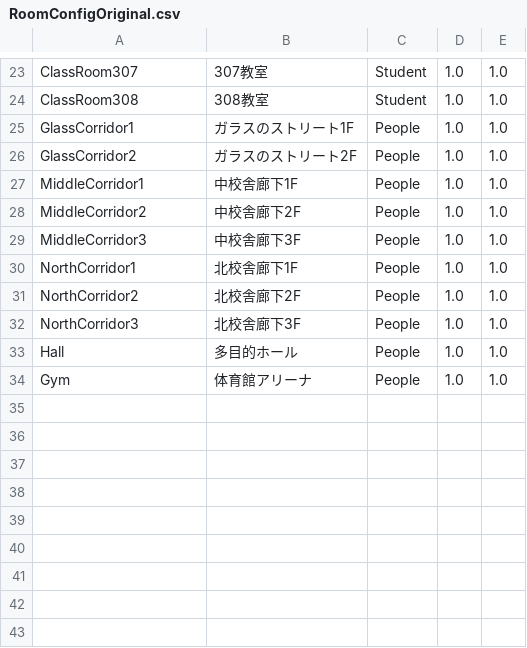
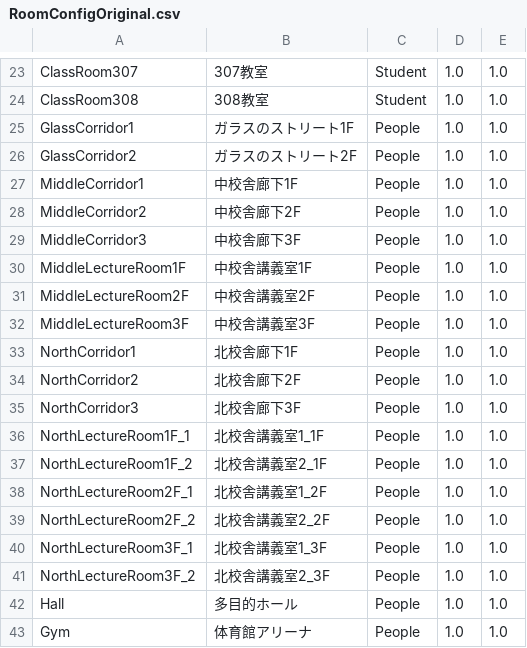
Before and after one commit to kobayashi1013/KITAKOU_VR, a CSV file: Assets/Resources/File/RoomConfigOriginal.csv, drawn as a sheet; only a part is shown, gaps mark what is left out.

```diff
--- a/Assets/Resources/File/RoomConfigOriginal.csv
+++ b/Assets/Resources/File/RoomConfigOriginal.csv
@@ -29,2 +29,5 @@ MiddleCorridor2,中校舎廊下2F,People,1.0,1.0
 MiddleCorridor3,中校舎廊下3F,People,1.0,1.0
+MiddleLectureRoom1F,中校舎講義室1F,People,1.0,1.0
+MiddleLectureRoom2F,中校舎講義室2F,People,1.0,1.0
+MiddleLectureRoom3F,中校舎講義室3F,People,1.0,1.0
 NorthCorridor1,北校舎廊下1F,People,1.0,1.0
@@ -32,2 +35,8 @@ NorthCorridor2,北校舎廊下2F,People,1.0,1.0
 NorthCorridor3,北校舎廊下3F,People,1.0,1.0
+NorthLectureRoom1F_1,北校舎講義室1_1F,People,1.0,1.0
+NorthLectureRoom1F_2,北校舎講義室2_1F,People,1.0,1.0
+NorthLectureRoom2F_1,北校舎講義室1_2F,People,1.0,1.0
+NorthLectureRoom2F_2,北校舎講義室2_2F,People,1.0,1.0
+NorthLectureRoom3F_1,北校舎講義室1_3F,People,1.0,1.0
+NorthLectureRoom3F_2,北校舎講義室2_3F,People,1.0,1.0
 Hall,多目的ホール,People,1.0,1.0
```
Also changed, not shown: 5 other files.
